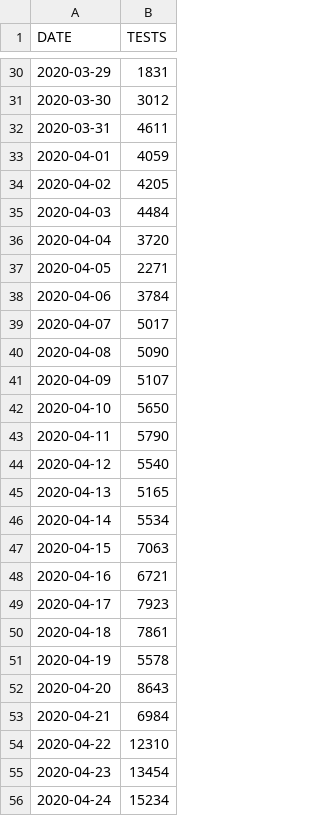
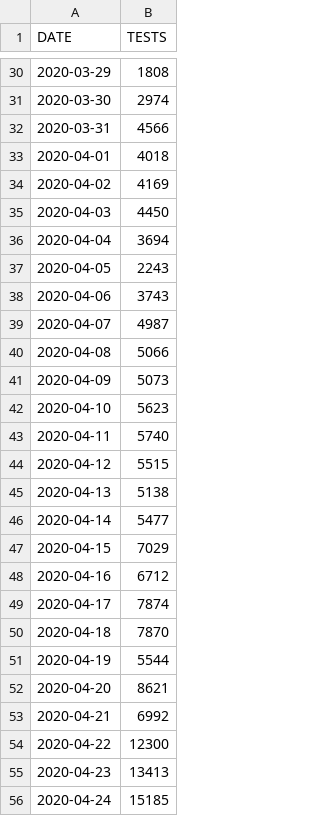
Before and after one commit to pdebuyl/sciensano-covid-19-data, a CSV file: data/COVID19BE_tests.csv, drawn as a sheet; only a part is shown, gaps mark what is left out; the diff covers the shown part only.

```diff
--- a/data/COVID19BE_tests.csv
+++ b/data/COVID19BE_tests.csv
@@ -30,27 +30,27 @@
-"2020-03-29",1831
-"2020-03-30",3012
-"2020-03-31",4611
-"2020-04-01",4059
-"2020-04-02",4205
-"2020-04-03",4484
-"2020-04-04",3720
-"2020-04-05",2271
-"2020-04-06",3784
-"2020-04-07",5017
-"2020-04-08",5090
-"2020-04-09",5107
-"2020-04-10",5650
-"2020-04-11",5790
-"2020-04-12",5540
-"2020-04-13",5165
-"2020-04-14",5534
-"2020-04-15",7063
-"2020-04-16",6721
-"2020-04-17",7923
-"2020-04-18",7861
-"2020-04-19",5578
-"2020-04-20",8643
-"2020-04-21",6984
-"2020-04-22",12310
-"2020-04-23",13454
-"2020-04-24",15234
+"2020-03-29",1808
+"2020-03-30",2974
+"2020-03-31",4566
+"2020-04-01",4018
+"2020-04-02",4169
+"2020-04-03",4450
+"2020-04-04",3694
+"2020-04-05",2243
+"2020-04-06",3743
+"2020-04-07",4987
+"2020-04-08",5066
+"2020-04-09",5073
+"2020-04-10",5623
+"2020-04-11",5740
+"2020-04-12",5515
+"2020-04-13",5138
+"2020-04-14",5477
+"2020-04-15",7029
+"2020-04-16",6712
+"2020-04-17",7874
+"2020-04-18",7870
+"2020-04-19",5544
+"2020-04-20",8621
+"2020-04-21",6992
+"2020-04-22",12300
+"2020-04-23",13413
+"2020-04-24",15185
```
Also changed, not shown: 33 added rows and 77 edited cells elsewhere in this file, data/COVID19BE_CASES_MUNI_CUM.csv, data/COVID19BE_MORT.csv, 10 other files.
